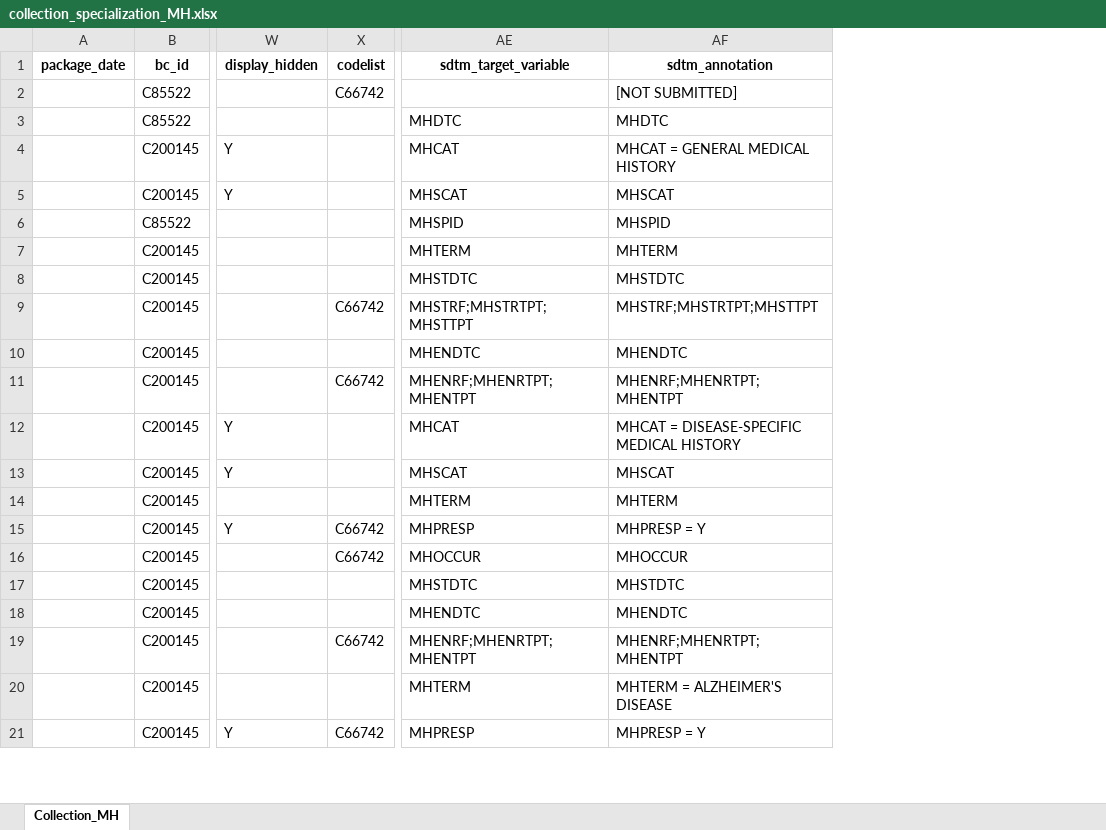
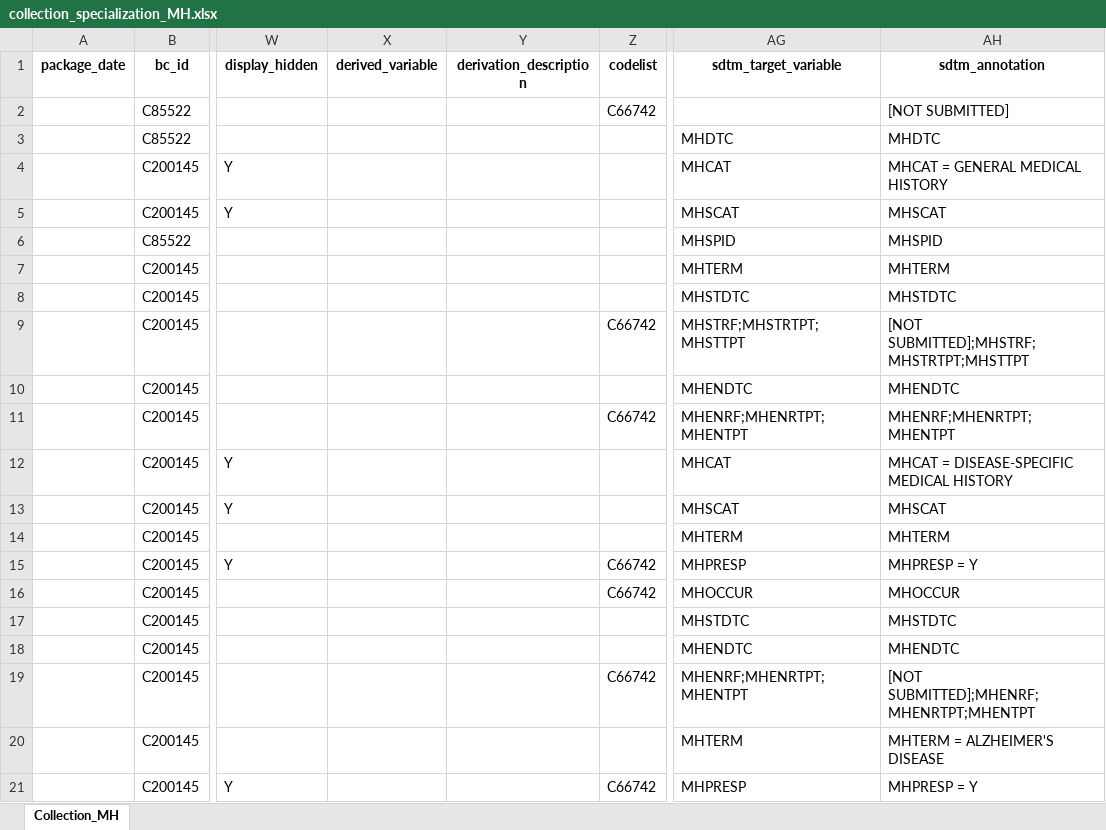
Before and after one commit to cdisc-org/COSMoS, an Excel workbook: curation/draft/collection/collection_specialization_MH.xlsx, sheet Collection_MH, drawn as a sheet; only a part is shown, gaps mark what is left out; values as stored, in another font and other column widths than the file's, no borders; addresses are those after the commit; the diff names each change by its address in the sheet, - before the commit and + after, or states it on an @@ line.

Commit message:
added derivation columns (blank) - MH

```diff
--- a/curation/draft/collection/collection_specialization_MH.xlsx (sheet Collection_MH)
+++ b/curation/draft/collection/collection_specialization_MH.xlsx (sheet Collection_MH)
+column X (derived_variable), empty
+column Y (derivation_description), empty
-AH9 (sdtm_annotation): MHSTRF;MHSTRTPT;MHSTTPT
+AH9 (sdtm_annotation): [NOT SUBMITTED];MHSTRF;MHSTRTPT;MHSTTPT
-AH19 (sdtm_annotation): MHENRF;MHENRTPT;MHENTPT
+AH19 (sdtm_annotation): [NOT SUBMITTED];MHENRF;MHENRTPT;MHENTPT
```
